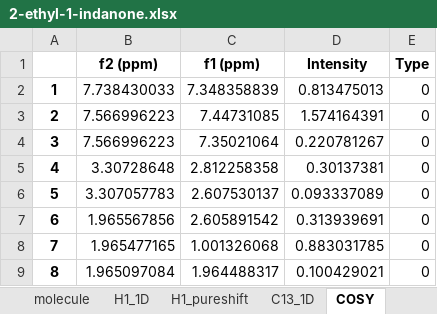
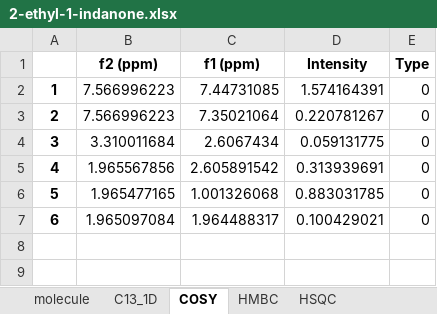
Before and after one commit to EricHughesABC/simpleNMR, an Excel workbook: exampleProblems/2-ethyl-1-indanone/2-ethyl-1-indanone.xlsx, sheet COSY, drawn as a sheet; values as stored, in another font and other column widths than the file's, no borders; removed rows and columns are numbered as before the commit, all else as after; the diff names each change by its address in the sheet, - before the commit and + after, or states it on an @@ line.

Commit message:
added code to remove empty datasets from mnova json so that data is not overwritten

```diff
--- a/exampleProblems/2-ethyl-1-indanone/2-ethyl-1-indanone.xlsx (sheet COSY)
+++ b/exampleProblems/2-ethyl-1-indanone/2-ethyl-1-indanone.xlsx (sheet COSY)
-sheet tab: H1_1D
-sheet tab: H1_pureshift
-row 2: 1 | 7.738430033 | 7.348358839 | 0.813475013 | 0
@@ column A renumbered from row 2 down @@
-row 5: 4 | 3.30728648 | 2.812258358 | 0.30137381 | 0
-row 6: 5 | 3.307057783 | 2.607530137 | 0.093337089 | 0
+row 4: 3 | 3.310011684 | 2.6067434 | 0.059131775 | 0
```
Also changed, not shown: other sheet tabs, 6 other files.
